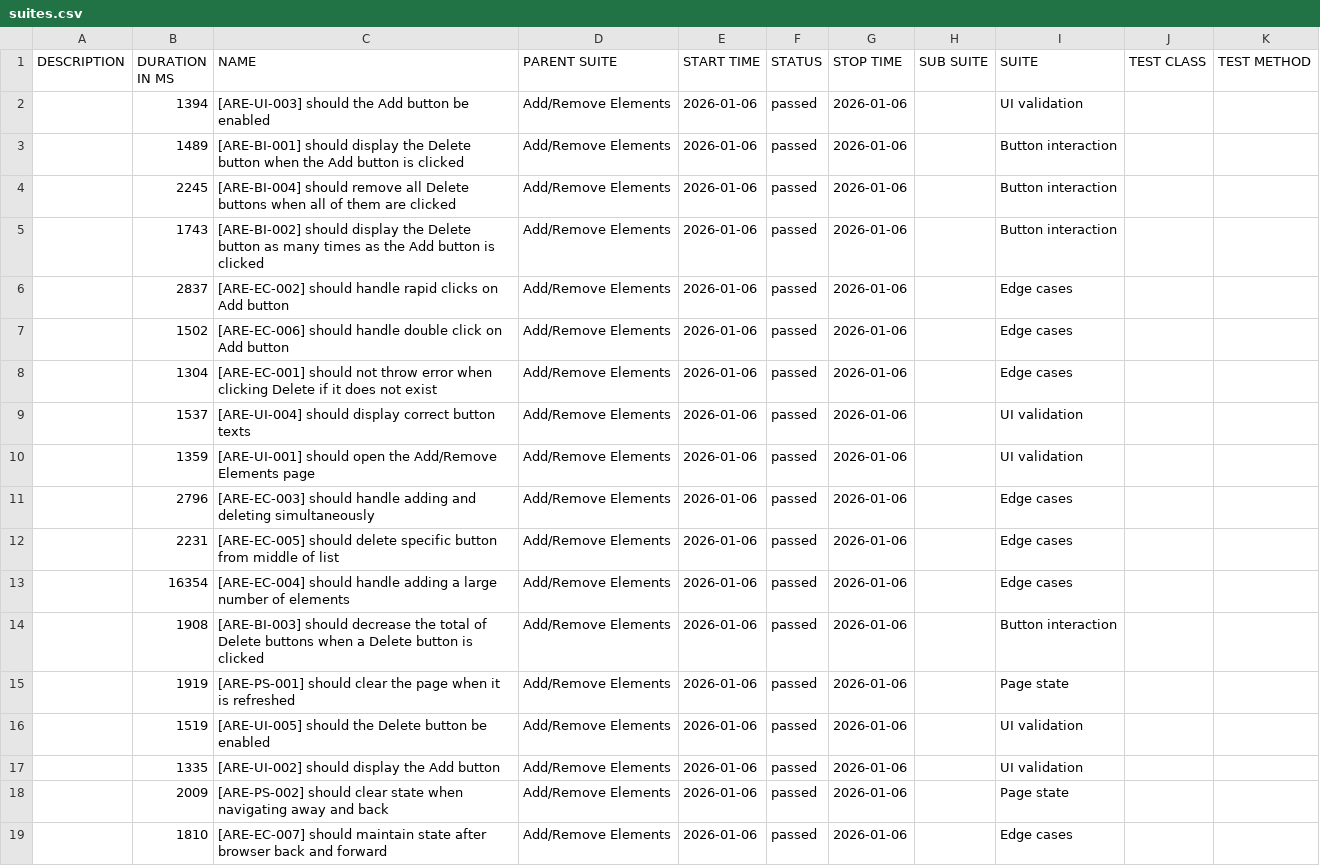
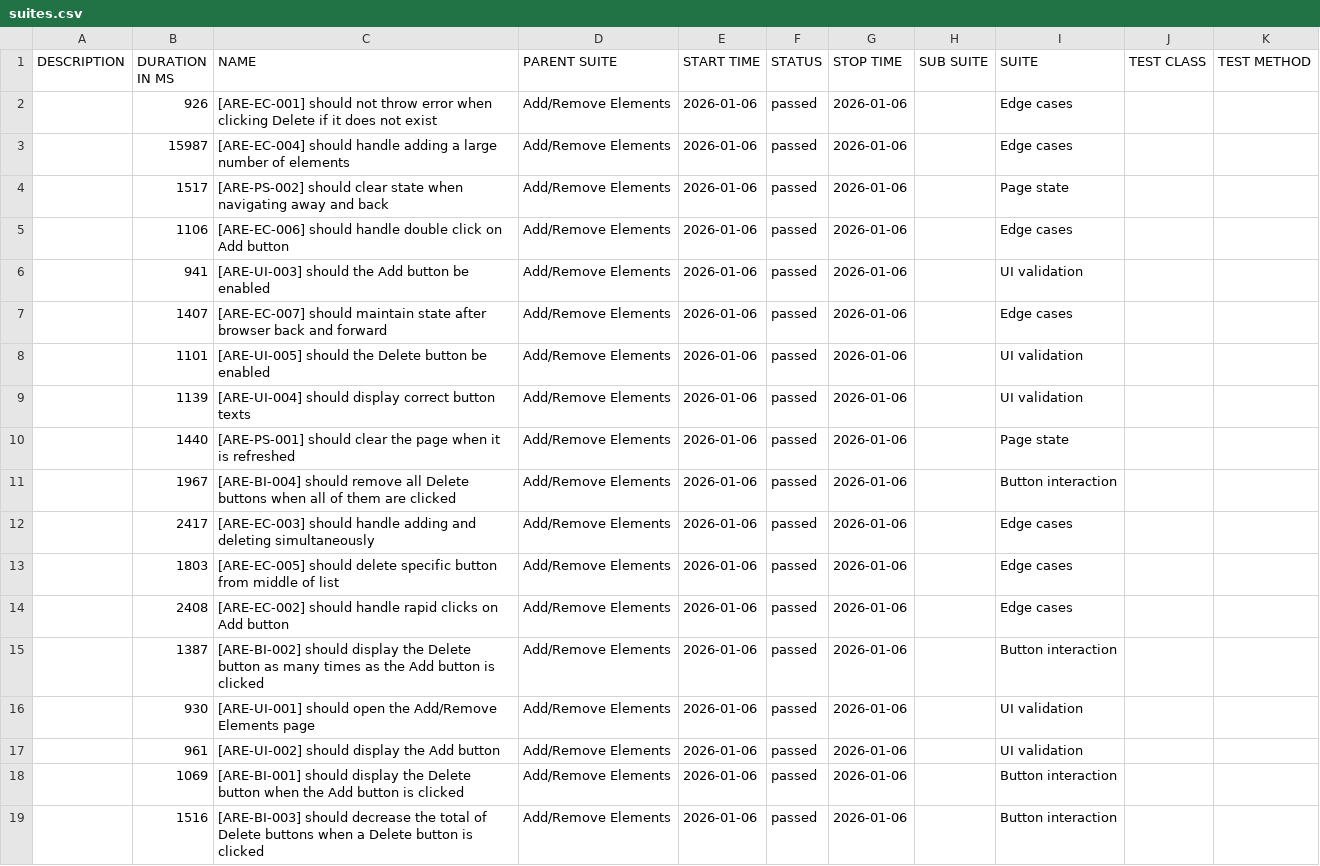
Before and after one commit to barbaraalozada/wdio-mocha, a CSV file: data/suites.csv, drawn as a sheet.

```diff
--- a/data/suites.csv
+++ b/data/suites.csv
@@ -1,19 +1,19 @@
 "DESCRIPTION","DURATION IN MS","NAME","PARENT SUITE","START TIME","STATUS","STOP TIME","SUB SUITE","SUITE","TEST CLASS","TEST METHOD"
-"","1394","[ARE-UI-003] should the Add button be enabled","Add/Remove Elements","2026-01-06","passed","2026-01-06","","UI validation","",""
-"","1489","[ARE-BI-001] should display the Delete button when the Add button is clicked","Add/Remove Elements","2026-01-06","passed","2026-01-06","","Button interaction","",""
-"","2245","[ARE-BI-004] should remove all Delete buttons when all of them are clicked","Add/Remove Elements","2026-01-06","passed","2026-01-06","","Button interaction","",""
-"","1743","[ARE-BI-002] should display the Delete button as many times as the Add button is clicked","Add/Remove Elements","2026-01-06","passed","2026-01-06","","Button interaction","",""
-"","2837","[ARE-EC-002] should handle rapid clicks on Add button","Add/Remove Elements","2026-01-06","passed","2026-01-06","","Edge cases","",""
-"","1502","[ARE-EC-006] should handle double click on Add button","Add/Remove Elements","2026-01-06","passed","2026-01-06","","Edge cases","",""
-"","1304","[ARE-EC-001] should not throw error when clicking Delete if it does not exist","Add/Remove Elements","2026-01-06","passed","2026-01-06","","Edge cases","",""
-"","1537","[ARE-UI-004] should display correct button texts","Add/Remove Elements","2026-01-06","passed","2026-01-06","","UI validation","",""
-"","1359","[ARE-UI-001] should open the Add/Remove Elements page","Add/Remove Elements","2026-01-06","passed","2026-01-06","","UI validation","",""
-"","2796","[ARE-EC-003] should handle adding and deleting simultaneously","Add/Remove Elements","2026-01-06","passed","2026-01-06","","Edge cases","",""
-"","2231","[ARE-EC-005] should delete specific button from middle of list","Add/Remove Elements","2026-01-06","passed","2026-01-06","","Edge cases","",""
-"","16354","[ARE-EC-004] should handle adding a large number of elements","Add/Remove Elements","2026-01-06","passed","2026-01-06","","Edge cases","",""
-"","1908","[ARE-BI-003] should decrease the total of Delete buttons when a Delete button is clicked","Add/Remove Elements","2026-01-06","passed","2026-01-06","","Button interaction","",""
-"","1919","[ARE-PS-001] should clear the page when it is refreshed","Add/Remove Elements","2026-01-06","passed","2026-01-06","","Page state","",""
-"","1519","[ARE-UI-005] should the Delete button be enabled","Add/Remove Elements","2026-01-06","passed","2026-01-06","","UI validation","",""
-"","1335","[ARE-UI-002] should display the Add button","Add/Remove Elements","2026-01-06","passed","2026-01-06","","UI validation","",""
-"","2009","[ARE-PS-002] should clear state when navigating away and back","Add/Remove Elements","2026-01-06","passed","2026-01-06","","Page state","",""
-"","1810","[ARE-EC-007] should maintain state after browser back and forward","Add/Remove Elements","2026-01-06","passed","2026-01-06","","Edge cases","",""
+"","926","[ARE-EC-001] should not throw error when clicking Delete if it does not exist","Add/Remove Elements","2026-01-06","passed","2026-01-06","","Edge cases","",""
+"","15987","[ARE-EC-004] should handle adding a large number of elements","Add/Remove Elements","2026-01-06","passed","2026-01-06","","Edge cases","",""
+"","1517","[ARE-PS-002] should clear state when navigating away and back","Add/Remove Elements","2026-01-06","passed","2026-01-06","","Page state","",""
+"","1106","[ARE-EC-006] should handle double click on Add button","Add/Remove Elements","2026-01-06","passed","2026-01-06","","Edge cases","",""
+"","941","[ARE-UI-003] should the Add button be enabled","Add/Remove Elements","2026-01-06","passed","2026-01-06","","UI validation","",""
+"","1407","[ARE-EC-007] should maintain state after browser back and forward","Add/Remove Elements","2026-01-06","passed","2026-01-06","","Edge cases","",""
+"","1101","[ARE-UI-005] should the Delete button be enabled","Add/Remove Elements","2026-01-06","passed","2026-01-06","","UI validation","",""
+"","1139","[ARE-UI-004] should display correct button texts","Add/Remove Elements","2026-01-06","passed","2026-01-06","","UI validation","",""
+"","1440","[ARE-PS-001] should clear the page when it is refreshed","Add/Remove Elements","2026-01-06","passed","2026-01-06","","Page state","",""
+"","1967","[ARE-BI-004] should remove all Delete buttons when all of them are clicked","Add/Remove Elements","2026-01-06","passed","2026-01-06","","Button interaction","",""
+"","2417","[ARE-EC-003] should handle adding and deleting simultaneously","Add/Remove Elements","2026-01-06","passed","2026-01-06","","Edge cases","",""
+"","1803","[ARE-EC-005] should delete specific button from middle of list","Add/Remove Elements","2026-01-06","passed","2026-01-06","","Edge cases","",""
+"","2408","[ARE-EC-002] should handle rapid clicks on Add button","Add/Remove Elements","2026-01-06","passed","2026-01-06","","Edge cases","",""
+"","1387","[ARE-BI-002] should display the Delete button as many times as the Add button is clicked","Add/Remove Elements","2026-01-06","passed","2026-01-06","","Button interaction","",""
+"","930","[ARE-UI-001] should open the Add/Remove Elements page","Add/Remove Elements","2026-01-06","passed","2026-01-06","","UI validation","",""
+"","961","[ARE-UI-002] should display the Add button","Add/Remove Elements","2026-01-06","passed","2026-01-06","","UI validation","",""
+"","1069","[ARE-BI-001] should display the Delete button when the Add button is clicked","Add/Remove Elements","2026-01-06","passed","2026-01-06","","Button interaction","",""
+"","1516","[ARE-BI-003] should decrease the total of Delete buttons when a Delete button is clicked","Add/Remove Elements","2026-01-06","passed","2026-01-06","","Button interaction","",""
```
Also changed, not shown: 50 other files.
